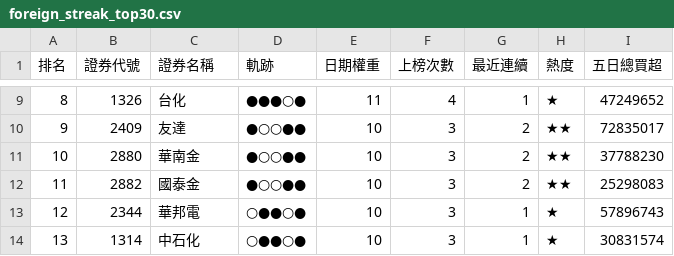
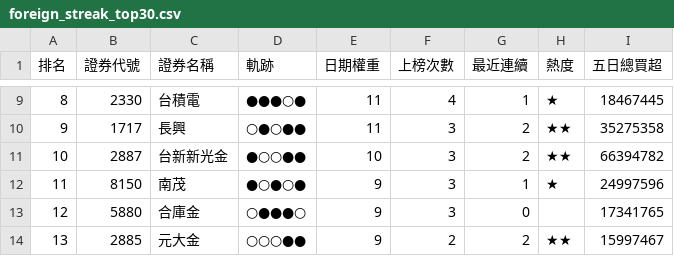
Before and after one commit to SongChiChuang/tw-stock-flow, a CSV file: reports/streak/foreign_streak_top30.csv, drawn as a sheet; only a part is shown, gaps mark what is left out; the diff covers the shown part only.

```diff
--- a/reports/streak/foreign_streak_top30.csv
+++ b/reports/streak/foreign_streak_top30.csv
@@ -9,6 +9,6 @@
-8,1326,台化,●●●○●,11,4,1,★,47249652
-9,2409,友達,●○○●●,10,3,2,★★,72835017
-10,2880,華南金,●○○●●,10,3,2,★★,37788230
-11,2882,國泰金,●○○●●,10,3,2,★★,25298083
-12,2344,華邦電,○●●○●,10,3,1,★,57896743
-13,1314,中石化,○●●○●,10,3,1,★,30831574
+8,2330,台積電,●●●○●,11,4,1,★,18467445
+9,1717,長興,○●○●●,11,3,2,★★,35275358
+10,2887,台新新光金,●○○●●,10,3,2,★★,66394782
+11,8150,南茂,●○●○●,9,3,1,★,24997596
+12,5880,合庫金,○●●●○,9,3,0,,17341765
+13,2885,元大金,○○○●●,9,2,2,★★,15997467
```
Also changed, not shown: 137 edited cells elsewhere in this file, reports/accumulation/foreign_accumulation_top30.csv, 7 other files.
